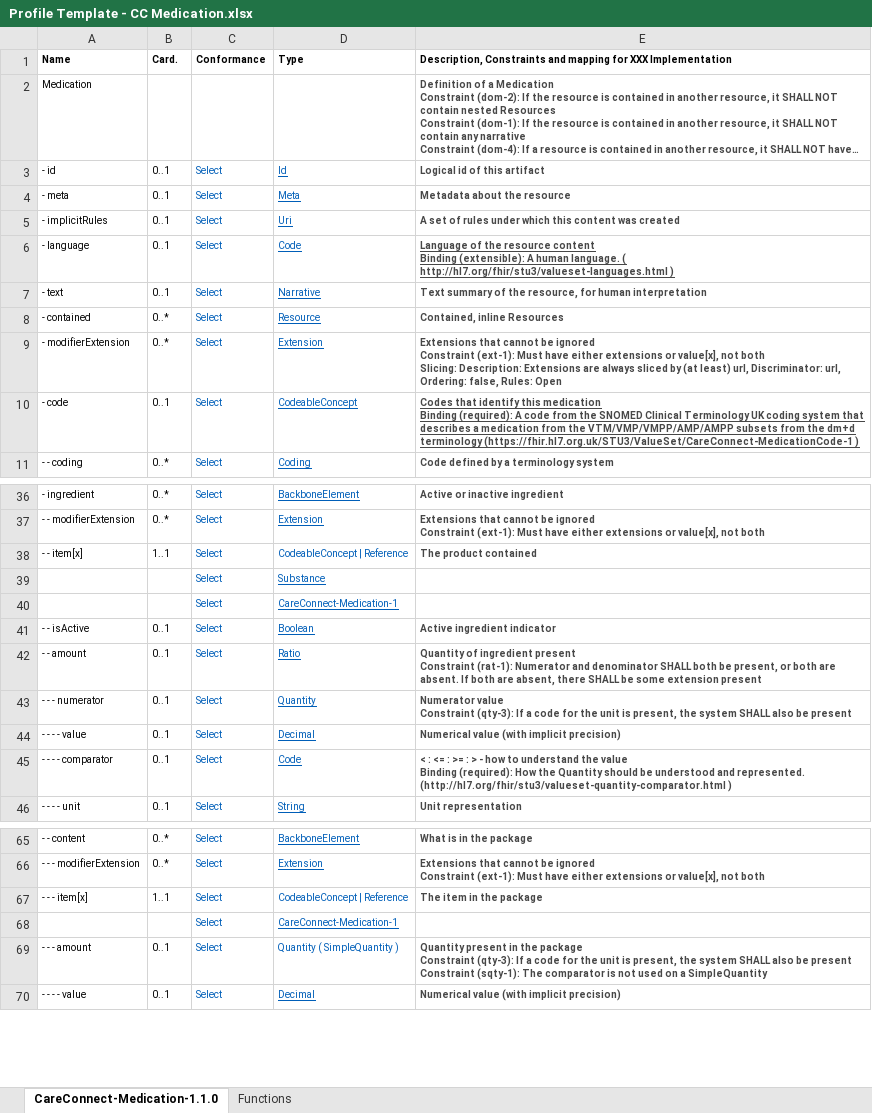
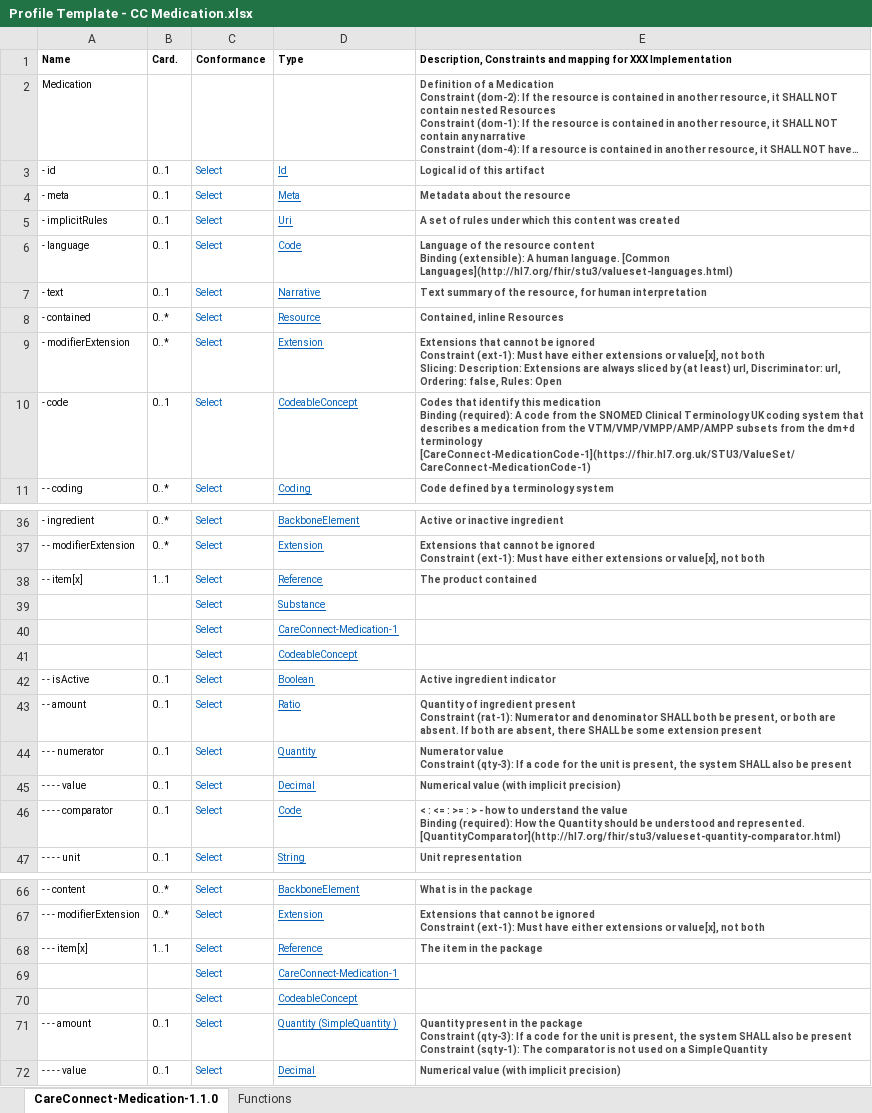
Before and after one commit to nhsconnect/Generic-Test-Repo, an Excel workbook: Excel_profile_templates/Profile Template - CC Medication.xlsx, sheet CareConnect-Medication-1.1.0, drawn as a sheet; only a part is shown, gaps mark what is left out; long unchanged cells end in …; values as stored, in another font and other column widths than the file's, no borders; charts and pictures and conditional formats not drawn; addresses are those after the commit; the diff covers the shown part only; the diff names each change by its address in the sheet, - before the commit and + after, or states it on an @@ line.

```diff
--- a/Excel_profile_templates/Profile Template - CC Medication.xlsx (sheet CareConnect-Medication-1.1.0)
+++ b/Excel_profile_templates/Profile Template - CC Medication.xlsx (sheet CareConnect-Medication-1.1.0)
-E6: …human language. ( http://hl7.org/fhir/stu3/valueset-languages.html )
+E6: …human language. [Common Languages](http://hl7.org/fhir/stu3/valueset-languages.html)
-E6 underline: on
+E6 underline: off
-E10: …dm+d terminology (https://fhir.hl7.org.uk/STU3/ValueSet/CareConnect-MedicationCode-1 )
+E10: …dm+d terminology [CareConnect-MedicationCode-1](https://fhir.hl7.org.uk/STU3/ValueSet/CareConnect-MedicationCode-1)
-E10 underline: on
+E10 underline: off
-D38 (Type): CodeableConcept | Reference
+D38 (Type): Reference
-D38 underline: off
+D38 underline: on
+row 41:  |  | Select | CodeableConcept
-E46: …and represented. (http://hl7.org/fhir/stu3/valueset-quantity-comparator.html )
+E46: …and represented. [QuantityComparator](http://hl7.org/fhir/stu3/valueset-quantity-comparator.html)
-D68 (Type): CodeableConcept | Reference
+D68 (Type): Reference
-D68 underline: off
+D68 underline: on
+row 70:  |  | Select | CodeableConcept
-D71 (Type): Quantity ( SimpleQuantity )
+D71 (Type): Quantity (SimpleQuantity )
-D71 underline: off
+D71 underline: on
```
Also changed, not shown: 7 edited cells and cell formats elsewhere in this sheet, Excel_profile_templates/Profile Template - CC AllergyIntolerance.xlsx, Excel_profile_templates/Profile Template - CC Encounter.xlsx, 8 other files.
